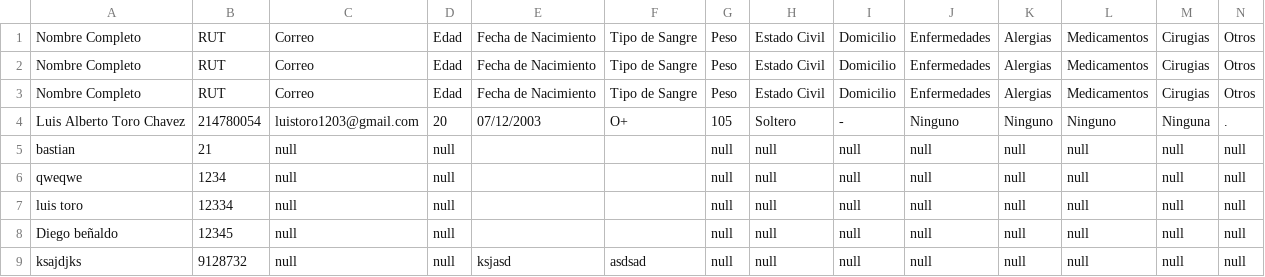
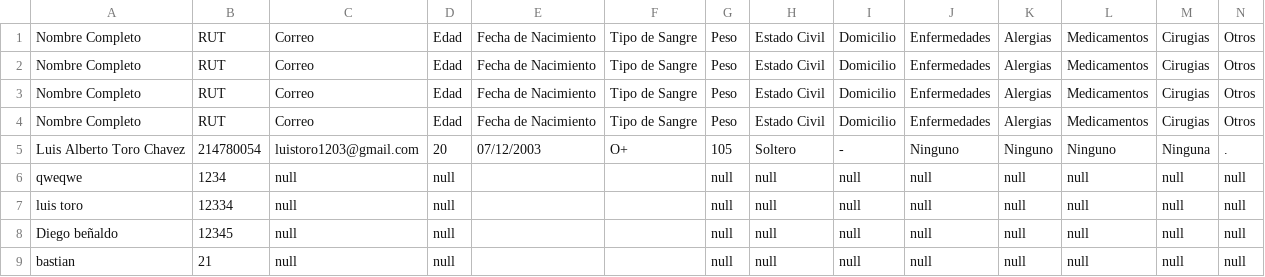
Before and after one commit to Toritou/ObjectiveClass, a CSV file: pacientes.csv, drawn as a sheet; only a part is shown; removed rows and columns are numbered as before the commit, all else as after; rows hold the shown columns only; the diff names each change by its address in the sheet, - before the commit and + after, or states it on an @@ line.

```diff
--- a/pacientes.csv
+++ b/pacientes.csv
+row 4: Nombre Completo | RUT | Correo | Edad | Fecha de Nacimiento | Tipo de Sangre | Peso | Estado Civil | Domicilio | Enfermedades | Alergias | Medicamentos | Cirugias | Otros
-row 5: bastian | 21 | null | null |  |  | null | null | null | null | null | null | null | null
-A9: ksajdjks
+A9: bastian
-B9: 9128732
+B9: 21
-E9: ksjasd
+E9: (empty)
-F9: asdsad
+F9: (empty)
```
Also changed, not shown: agenda.csv, 5 other files.
